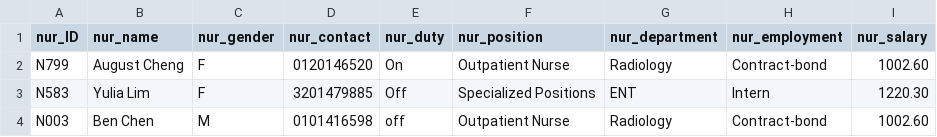
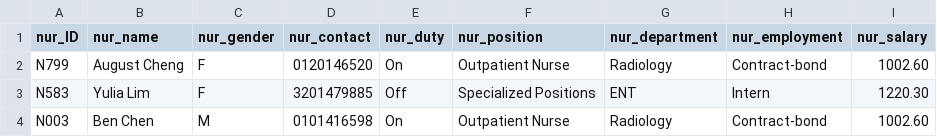
Before and after one commit to Bobdecoder-512/Hospital-Management-System-final-code-1-, a CSV file: csv/Nurse.csv, drawn as a sheet.

```diff
--- a/csv/Nurse.csv
+++ b/csv/Nurse.csv
@@ -3,2 +3,2 @@ N799,August Cheng,F,0120146520,On,Outpatient Nurse,Radiology,Contract-bond,1002.
 N583,Yulia Lim,F,3201479885,Off,Specialized Positions,ENT,Intern,1220.30
-N003,Ben Chen,M,0101416598,off,Outpatient Nurse,Radiology,Contract-bond,1002.60
+N003,Ben Chen,M,0101416598,On,Outpatient Nurse,Radiology,Contract-bond,1002.60
```
Also changed, not shown: csv/Admin.csv, 11 other files.
